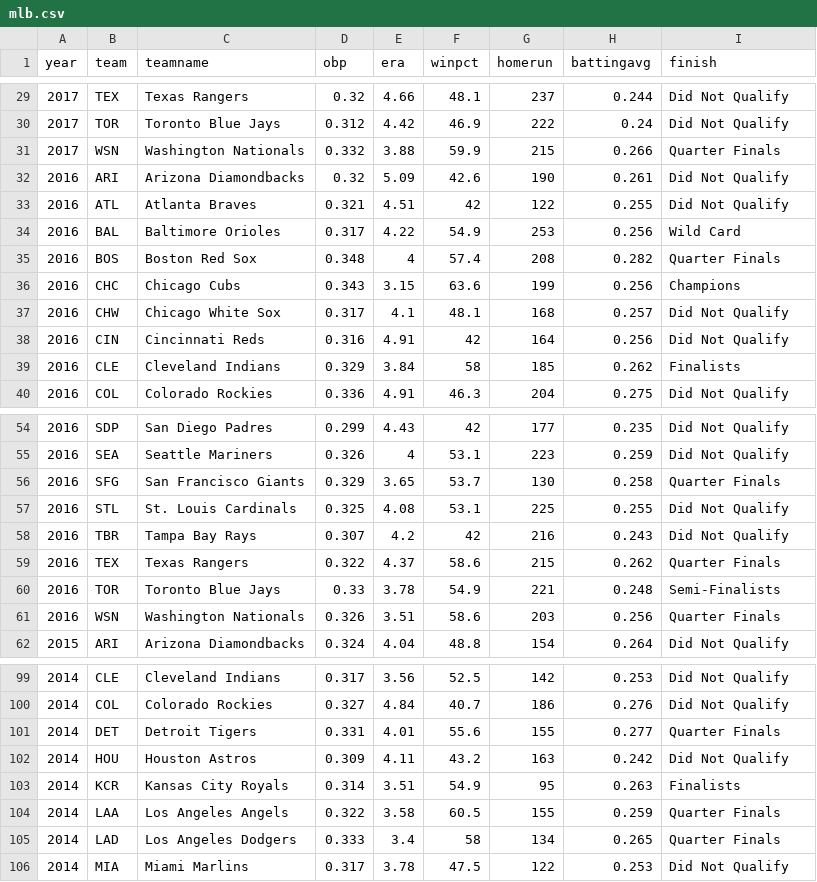
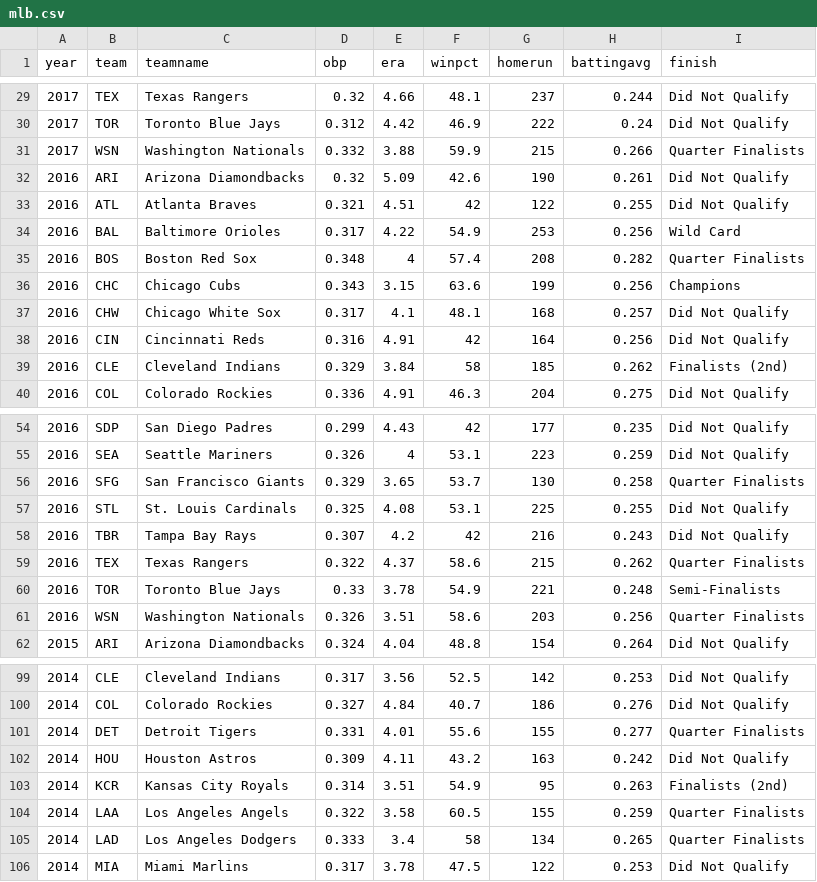
Before and after one commit to amuscat2/amuscat2.github.io, a CSV file: mlb.csv, drawn as a sheet; only a part is shown, gaps mark what is left out; the diff covers the shown part only.

```diff
--- a/mlb.csv
+++ b/mlb.csv
@@ -30,3 +30,3 @@ year,team,teamname,obp,era,winpct,homerun,battingavg,finish
 2017,TOR,Toronto Blue Jays ,0.312,4.42,46.9,222,0.24,Did Not Qualify
-2017,WSN,Washington Nationals ,0.332,3.88,59.9,215,0.266,Quarter Finals
+2017,WSN,Washington Nationals ,0.332,3.88,59.9,215,0.266,Quarter Finalists
 2016,ARI,Arizona Diamondbacks ,0.32,5.09,42.6,190,0.261,Did Not Qualify
@@ -34,3 +34,3 @@ year,team,teamname,obp,era,winpct,homerun,battingavg,finish
 2016,BAL,Baltimore Orioles ,0.317,4.22,54.9,253,0.256,Wild Card
-2016,BOS,Boston Red Sox ,0.348,4,57.4,208,0.282,Quarter Finals
+2016,BOS,Boston Red Sox ,0.348,4,57.4,208,0.282,Quarter Finalists
 2016,CHC,Chicago Cubs ,0.343,3.15,63.6,199,0.256,Champions
@@ -38,3 +38,3 @@ year,team,teamname,obp,era,winpct,homerun,battingavg,finish
 2016,CIN,Cincinnati Reds ,0.316,4.91,42,164,0.256,Did Not Qualify
-2016,CLE,Cleveland Indians ,0.329,3.84,58,185,0.262,Finalists
+2016,CLE,Cleveland Indians ,0.329,3.84,58,185,0.262,Finalists (2nd)
 2016,COL,Colorado Rockies ,0.336,4.91,46.3,204,0.275,Did Not Qualify
@@ -55,8 +55,8 @@ year,team,teamname,obp,era,winpct,homerun,battingavg,finish
 2016,SEA,Seattle Mariners ,0.326,4,53.1,223,0.259,Did Not Qualify
-2016,SFG,San Francisco Giants ,0.329,3.65,53.7,130,0.258,Quarter Finals
+2016,SFG,San Francisco Giants ,0.329,3.65,53.7,130,0.258,Quarter Finalists
 2016,STL,St. Louis Cardinals ,0.325,4.08,53.1,225,0.255,Did Not Qualify
 2016,TBR,Tampa Bay Rays ,0.307,4.2,42,216,0.243,Did Not Qualify
-2016,TEX,Texas Rangers ,0.322,4.37,58.6,215,0.262,Quarter Finals
+2016,TEX,Texas Rangers ,0.322,4.37,58.6,215,0.262,Quarter Finalists
 2016,TOR,Toronto Blue Jays ,0.33,3.78,54.9,221,0.248,Semi-Finalists
-2016,WSN,Washington Nationals ,0.326,3.51,58.6,203,0.256,Quarter Finals
+2016,WSN,Washington Nationals ,0.326,3.51,58.6,203,0.256,Quarter Finalists
 2015,ARI,Arizona Diamondbacks ,0.324,4.04,48.8,154,0.264,Did Not Qualify
@@ -100,7 +100,7 @@ year,team,teamname,obp,era,winpct,homerun,battingavg,finish
 2014,COL,Colorado Rockies ,0.327,4.84,40.7,186,0.276,Did Not Qualify
-2014,DET,Detroit Tigers ,0.331,4.01,55.6,155,0.277,Quarter Finals
+2014,DET,Detroit Tigers ,0.331,4.01,55.6,155,0.277,Quarter Finalists
 2014,HOU,Houston Astros ,0.309,4.11,43.2,163,0.242,Did Not Qualify
-2014,KCR,Kansas City Royals ,0.314,3.51,54.9,95,0.263,Finalists
-2014,LAA,Los Angeles Angels ,0.322,3.58,60.5,155,0.259,Quarter Finals
-2014,LAD,Los Angeles Dodgers ,0.333,3.4,58,134,0.265,Quarter Finals
+2014,KCR,Kansas City Royals ,0.314,3.51,54.9,95,0.263,Finalists (2nd)
+2014,LAA,Los Angeles Angels ,0.322,3.58,60.5,155,0.259,Quarter Finalists
+2014,LAD,Los Angeles Dodgers ,0.333,3.4,58,134,0.265,Quarter Finalists
 2014,MIA,Miami Marlins ,0.317,3.78,47.5,122,0.253,Did Not Qualify
```
Also changed, not shown: 8 edited cells elsewhere in this file, 1 other file.
